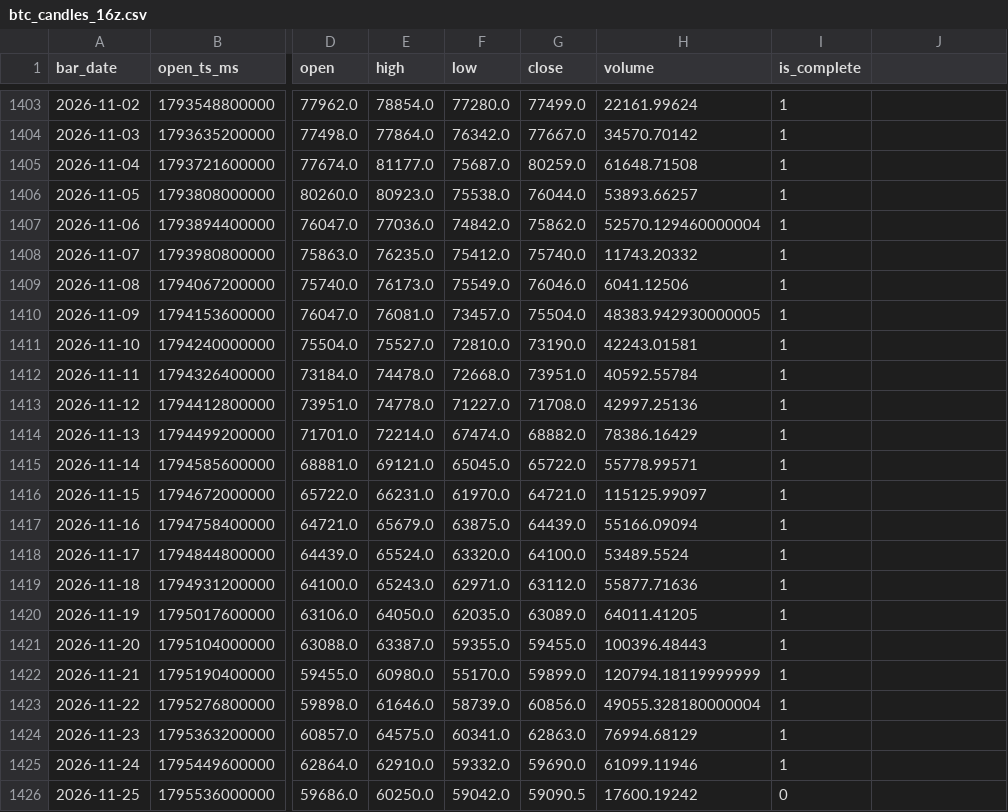
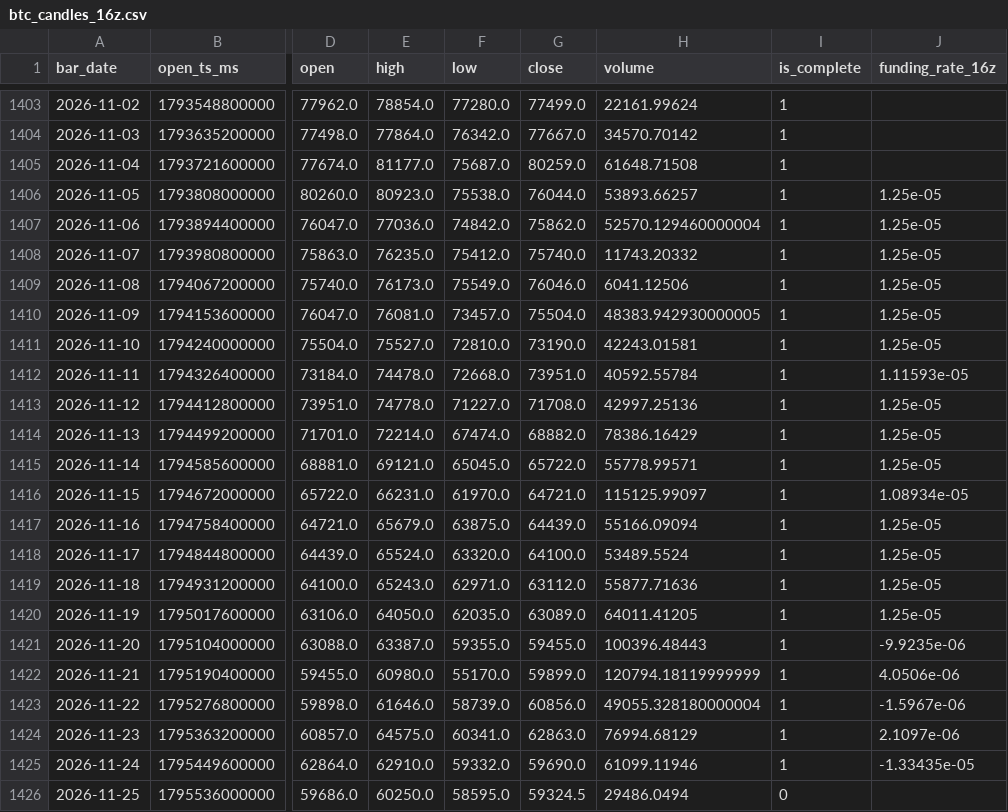
Before and after one commit to GlennZhu/test, a CSV file: raw/btc_candles_16z.csv, drawn as a sheet; only a part is shown, gaps mark what is left out; the diff names each change by its address in the sheet, - before the commit and + after, or states it on an @@ line.

```diff
--- a/raw/btc_candles_16z.csv
+++ b/raw/btc_candles_16z.csv
-J1: (empty)
+J1: funding_rate_16z
-J1406:J1411 (funding_rate_16z): (empty)
+J1406:J1411 (funding_rate_16z): 1.25e-05
-J1412 (funding_rate_16z): (empty)
+J1412 (funding_rate_16z): 1.11593e-05
-J1413:J1415 (funding_rate_16z): (empty)
+J1413:J1415 (funding_rate_16z): 1.25e-05
-J1416 (funding_rate_16z): (empty)
+J1416 (funding_rate_16z): 1.08934e-05
-J1417:J1420 (funding_rate_16z): (empty)
+J1417:J1420 (funding_rate_16z): 1.25e-05
-J1421 (funding_rate_16z): (empty)
+J1421 (funding_rate_16z): -9.9235e-06
-J1422 (funding_rate_16z): (empty)
+J1422 (funding_rate_16z): 4.0506e-06
-J1423 (funding_rate_16z): (empty)
+J1423 (funding_rate_16z): -1.5967e-06
-J1424 (funding_rate_16z): (empty)
+J1424 (funding_rate_16z): 2.1097e-06
-J1425 (funding_rate_16z): (empty)
+J1425 (funding_rate_16z): -1.33435e-05
-F1426 (low): 59042.0
+F1426 (low): 58595.0
-G1426 (close): 59090.5
+G1426 (close): 59324.5
-H1426 (volume): 17600.19242
+H1426 (volume): 29486.0494
```
Also changed, not shown: backtest/daily_decision_trace.csv, backtest/daily_decision_trace_from_2025_07_30.csv, 19 other files.
